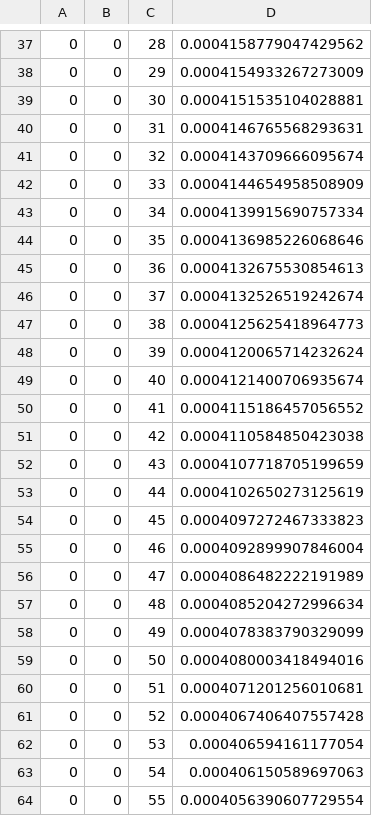
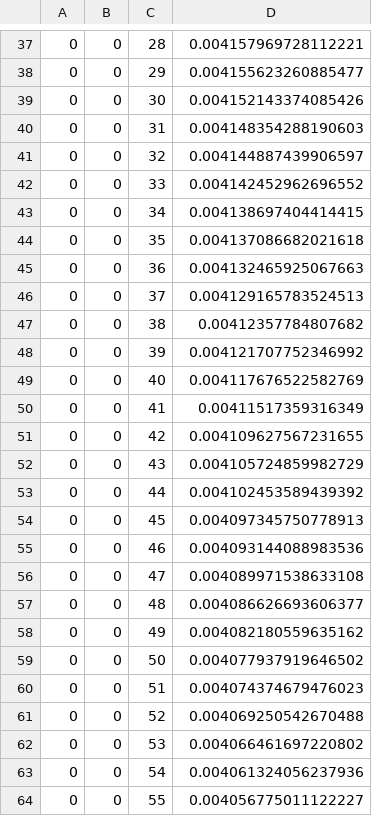
Before and after one commit to SamuelBarachel/UITF02, a CSV file: DoseMap_RZ_ND3.csv, drawn as a sheet; only a part is shown, gaps mark what is left out; the diff covers the shown part only.

```diff
--- a/DoseMap_RZ_ND3.csv
+++ b/DoseMap_RZ_ND3.csv
@@ -37,28 +37,28 @@
-0, 0, 28, 0.0004158779047429562
-0, 0, 29, 0.0004154933267273009
-0, 0, 30, 0.0004151535104028881
-0, 0, 31, 0.0004146765568293631
-0, 0, 32, 0.0004143709666095674
-0, 0, 33, 0.0004144654958508909
-0, 0, 34, 0.0004139915690757334
-0, 0, 35, 0.0004136985226068646
-0, 0, 36, 0.0004132675530854613
-0, 0, 37, 0.0004132526519242674
-0, 0, 38, 0.0004125625418964773
-0, 0, 39, 0.0004120065714232624
-0, 0, 40, 0.0004121400706935674
-0, 0, 41, 0.0004115186457056552
-0, 0, 42, 0.0004110584850423038
-0, 0, 43, 0.0004107718705199659
-0, 0, 44, 0.0004102650273125619
-0, 0, 45, 0.0004097272467333823
-0, 0, 46, 0.0004092899907846004
-0, 0, 47, 0.0004086482222191989
-0, 0, 48, 0.0004085204272996634
-0, 0, 49, 0.0004078383790329099
-0, 0, 50, 0.0004080003418494016
-0, 0, 51, 0.0004071201256010681
-0, 0, 52, 0.0004067406407557428
-0, 0, 53, 0.000406594161177054
-0, 0, 54, 0.000406150589697063
-0, 0, 55, 0.0004056390607729554
+0, 0, 28, 0.004157969728112221
+0, 0, 29, 0.004155623260885477
+0, 0, 30, 0.004152143374085426
+0, 0, 31, 0.004148354288190603
+0, 0, 32, 0.004144887439906597
+0, 0, 33, 0.004142452962696552
+0, 0, 34, 0.004138697404414415
+0, 0, 35, 0.004137086682021618
+0, 0, 36, 0.004132465925067663
+0, 0, 37, 0.004129165783524513
+0, 0, 38, 0.00412357784807682
+0, 0, 39, 0.004121707752346992
+0, 0, 40, 0.004117676522582769
+0, 0, 41, 0.00411517359316349
+0, 0, 42, 0.004109627567231655
+0, 0, 43, 0.004105724859982729
+0, 0, 44, 0.004102453589439392
+0, 0, 45, 0.004097345750778913
+0, 0, 46, 0.004093144088983536
+0, 0, 47, 0.004089971538633108
+0, 0, 48, 0.004086626693606377
+0, 0, 49, 0.004082180559635162
+0, 0, 50, 0.004077937919646502
+0, 0, 51, 0.004074374679476023
+0, 0, 52, 0.004069250542670488
+0, 0, 53, 0.004066461697220802
+0, 0, 54, 0.004061324056237936
+0, 0, 55, 0.004056775011122227
```
Also changed, not shown: 37 edited cells elsewhere in this file, BremsSpectrum_Exit.csv, DoseVsDepth_ND3_2K.csv, 40 other files.
